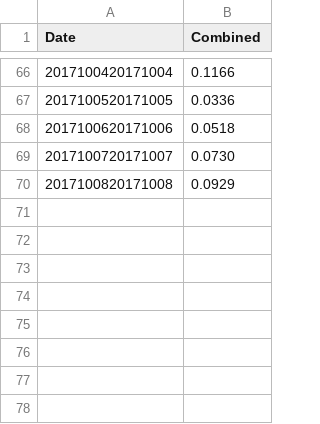
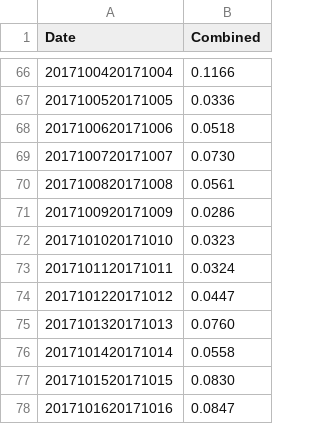
Before and after one commit to majohansson/maria-puerto-rico, a CSV file: data/television-explorer/results-Maria.csv, drawn as a sheet; only a part is shown, gaps mark what is left out.

```diff
--- a/data/television-explorer/results-Maria.csv
+++ b/data/television-explorer/results-Maria.csv
@@ -69,2 +69,10 @@ Date,Combined
 2017100720171007,0.0730
-2017100820171008,0.0929
+2017100820171008,0.0561
+2017100920171009,0.0286
+2017101020171010,0.0323
+2017101120171011,0.0324
+2017101220171012,0.0447
+2017101320171013,0.0760
+2017101420171014,0.0558
+2017101520171015,0.0830
+2017101620171016,0.0847
```
Also changed, not shown: data/mediacloud-hurricanes/mediacloud-sentence-counts-20171016170835.csv, data/multiTimeline.csv, 27 other files.
